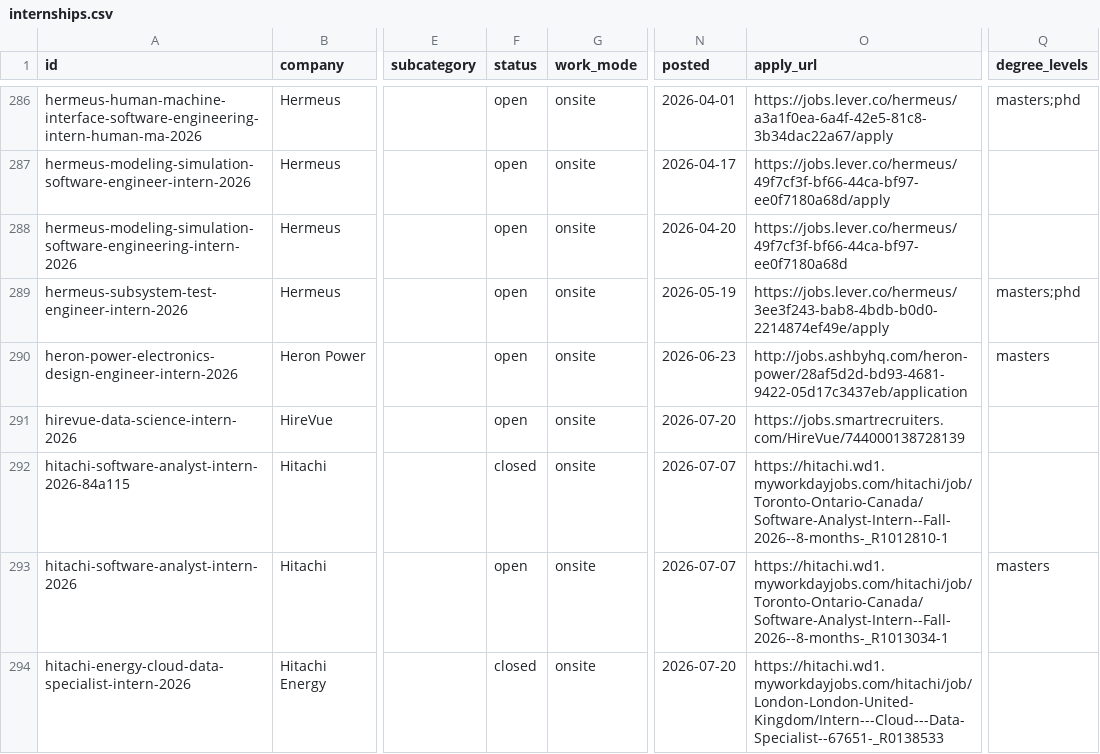
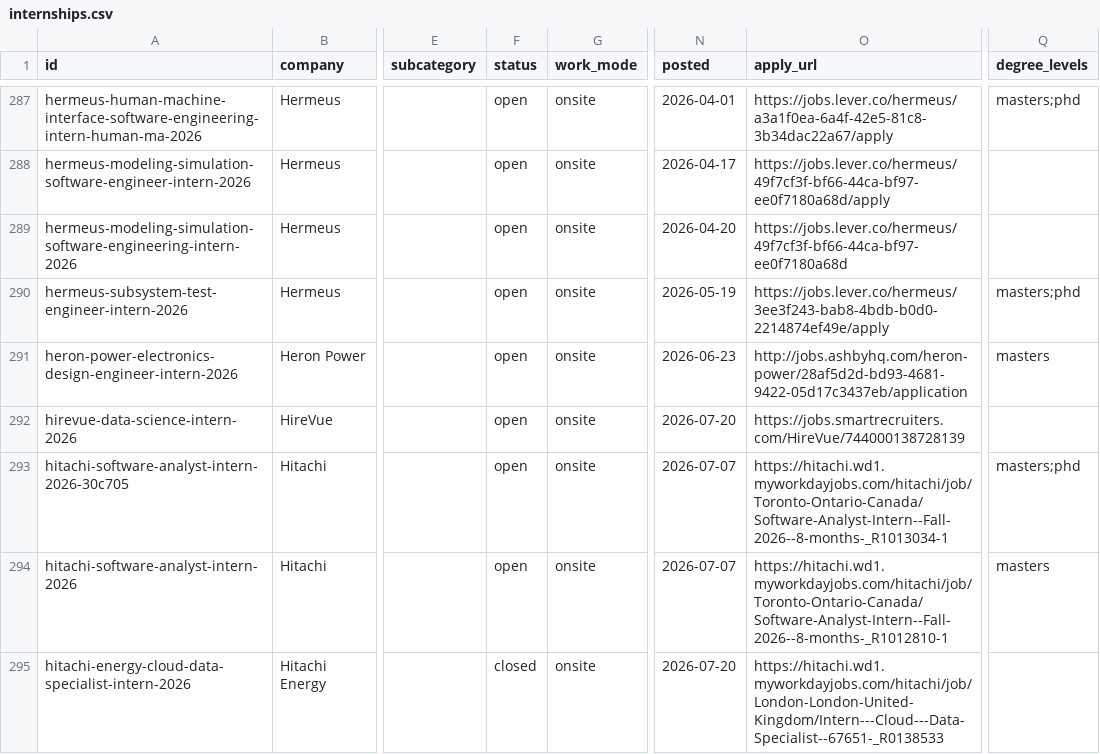
Before and after one commit to sonak11/internatlas, a CSV file: generated/exports/internships.csv, drawn as a sheet; only a part is shown, gaps mark what is left out; addresses are those after the commit; the diff covers the shown part only; the diff names each change by its address in the sheet, - before the commit and + after, or states it on an @@ line.

```diff
--- a/generated/exports/internships.csv
+++ b/generated/exports/internships.csv
-A293 (id): hitachi-software-analyst-intern-2026-84a115
+A293 (id): hitachi-software-analyst-intern-2026-30c705
-F293 (status): closed
+F293 (status): open
-O293 (apply_url): https://hitachi.wd1.myworkdayjobs.com/hitachi/job/Toronto-Ontario-Canada/Software-Analyst-Intern--Fall-2026--8-months-_R1012810-1
+O293 (apply_url): https://hitachi.wd1.myworkdayjobs.com/hitachi/job/Toronto-Ontario-Canada/Software-Analyst-Intern--Fall-2026--8-months-_R1013034-1
-Q293 (degree_levels): (empty)
+Q293 (degree_levels): masters;phd
-O294 (apply_url): https://hitachi.wd1.myworkdayjobs.com/hitachi/job/Toronto-Ontario-Canada/Software-Analyst-Intern--Fall-2026--8-months-_R1013034-1
+O294 (apply_url): https://hitachi.wd1.myworkdayjobs.com/hitachi/job/Toronto-Ontario-Canada/Software-Analyst-Intern--Fall-2026--8-months-_R1012810-1
```
Also changed, not shown: 5 added rows and 11 edited cells elsewhere in this file, 45 other files.
